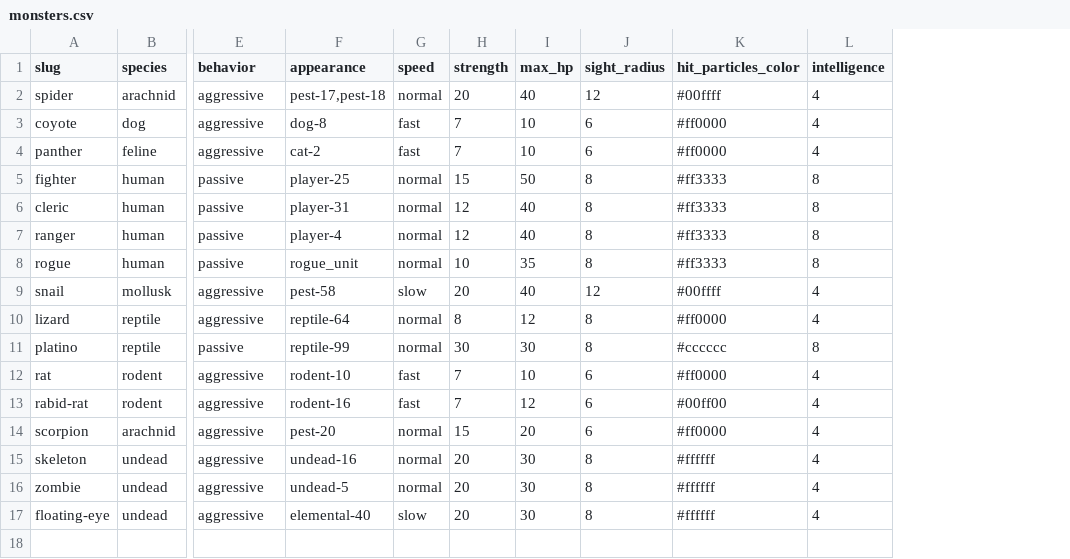
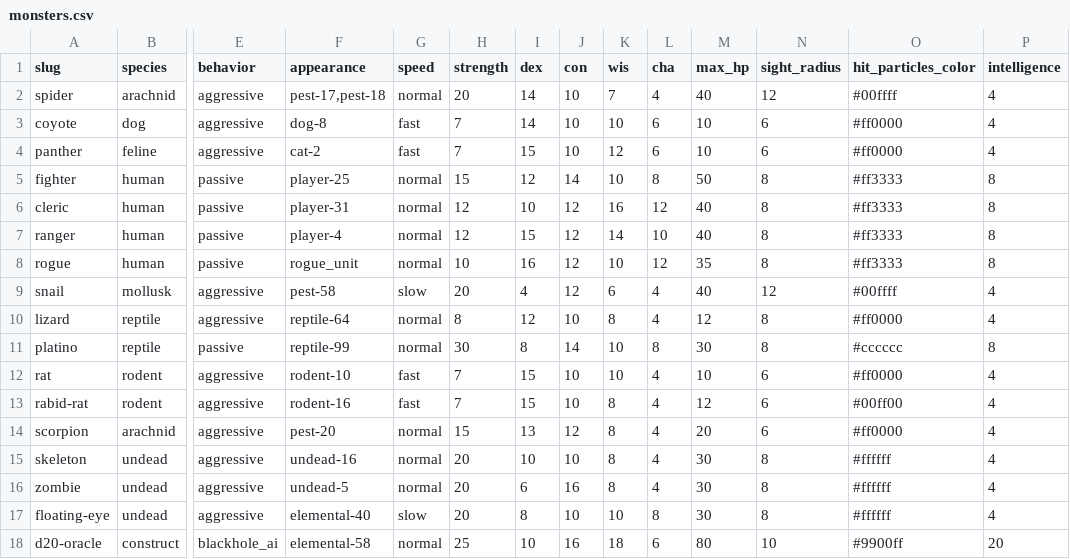
Before and after one commit to statico/godot-roguelike-example, a CSV file: assets/data/monsters.csv, drawn as a sheet; only a part is shown, gaps mark what is left out; rows hold the shown columns only; the diff names each change by its address in the sheet, - before the commit and + after, or states it on an @@ line.

```diff
--- a/assets/data/monsters.csv
+++ b/assets/data/monsters.csv
+column I (dex), rows 2-17: 14 | 14 | 15 | 12 | 10 | 15 | 16 | 4 | 12 | 8 | 15 | 15 | 13 | 10 | 6 | 8
+column J (con), rows 2-17: 10 | 10 | 10 | 14 | 12 | 12 | 12 | 12 | 10 | 14 | 10 | 10 | 12 | 10 | 16 | 10
+column K (wis), rows 2-17: 7 | 10 | 12 | 10 | 16 | 14 | 10 | 6 | 8 | 10 | 10 | 8 | 8 | 8 | 8 | 10
+column L (cha), rows 2-17: 4 | 6 | 6 | 8 | 12 | 10 | 12 | 4 | 4 | 8 | 4 | 4 | 4 | 4 | 4 | 8
+row 18: d20-oracle | construct | blackhole_ai | elemental-58 | normal | 25 | 10 | 16 | 18 | 6 | 80 | 10 | #9900ff | 20
```
Also changed, not shown: 47 other files.
